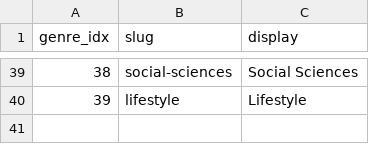
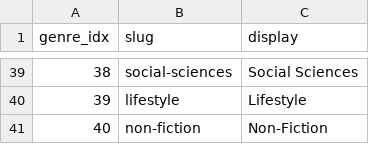
Before and after one commit to simon-bouchard/book-recommendation-platform, a CSV file: ontology/genres_v1.csv, drawn as a sheet; only a part is shown, gaps mark what is left out; the diff names each change by its address in the sheet, - before the commit and + after, or states it on an @@ line.

Commit message:
loosen vibe count criterias and add non-fiction gerne

```diff
--- a/ontology/genres_v1.csv
+++ b/ontology/genres_v1.csv
+row 41: 40 | non-fiction | Non-Fiction
```
Also changed, not shown: 4 other files.
